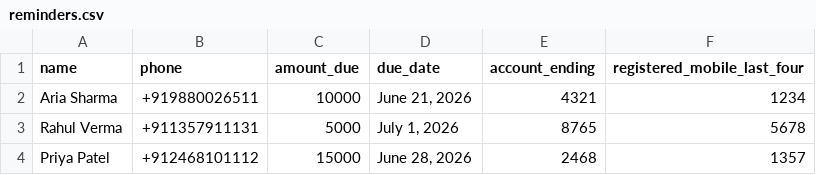
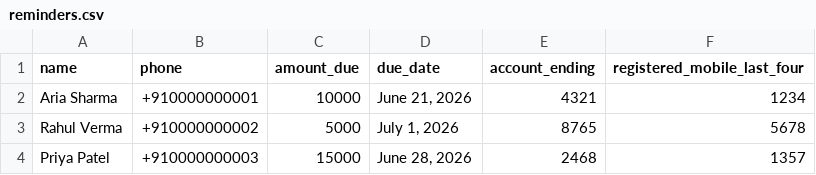
Before and after one commit to sanchitasunil/payment-reminder, a CSV file: reminders.csv, drawn as a sheet.

```diff
--- a/reminders.csv
+++ b/reminders.csv
@@ -1,4 +1,4 @@
 name,phone,amount_due,due_date,account_ending,registered_mobile_last_four
-Aria Sharma,+919880026511,10000,"June 21, 2026",4321,1234
-Rahul Verma,+911357911131,5000,"July 1, 2026",8765,5678
-Priya Patel,+912468101112,15000,"June 28, 2026",2468,1357
+Aria Sharma,+910000000001,10000,"June 21, 2026",4321,1234
+Rahul Verma,+910000000002,5000,"July 1, 2026",8765,5678
+Priya Patel,+910000000003,15000,"June 28, 2026",2468,1357
```
Also changed, not shown: 10 other files.
